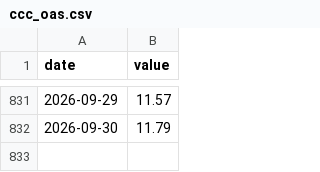
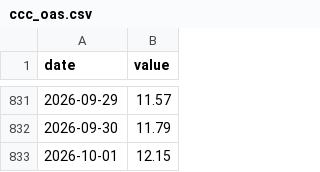
Before and after one commit to sgdividends/fred-macro-data, a CSV file: data/fred/ccc_oas.csv, drawn as a sheet; only a part is shown, gaps mark what is left out.

```diff
--- a/data/fred/ccc_oas.csv
+++ b/data/fred/ccc_oas.csv
@@ -832 +832,2 @@ date,value
 2026-09-30,11.79
+2026-10-01,12.15
```
Also changed, not shown: data/fred/bb_oas.csv, data/fred/hy_oas.csv, 2 other files.
